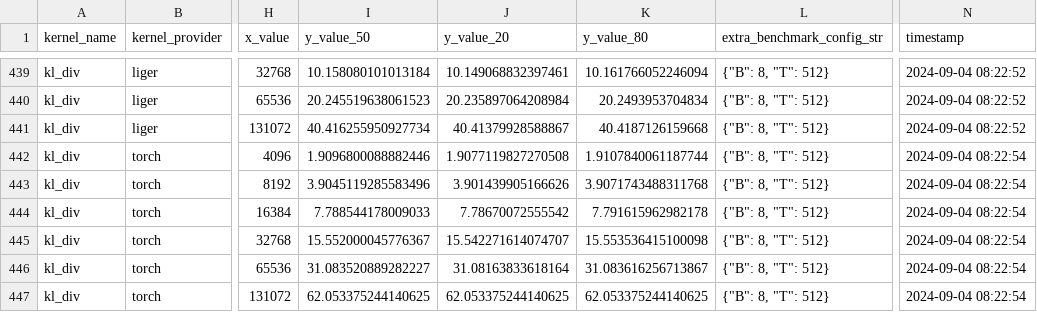
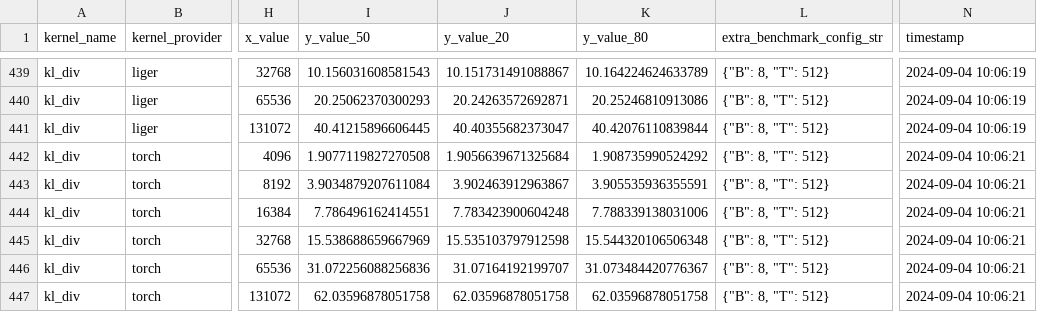
Before and after one commit to linkedin/Liger-Kernel, a CSV file: benchmark/data/all_benchmark_data.csv, drawn as a sheet; only a part is shown, gaps mark what is left out; the diff covers the shown part only; the diff names each change by its address in the sheet, - before the commit and + after, or states it on an @@ line.

```diff
--- a/benchmark/data/all_benchmark_data.csv
+++ b/benchmark/data/all_benchmark_data.csv
-I439 (y_value_50): 10.158080101013184
+I439 (y_value_50): 10.156031608581543
-J439 (y_value_20): 10.149068832397461
+J439 (y_value_20): 10.151731491088867
-K439 (y_value_80): 10.161766052246094
+K439 (y_value_80): 10.164224624633789
-N439:N441 (timestamp): 2024-09-04 08:22:52
+N439:N441 (timestamp): 2024-09-04 10:06:19
-I440 (y_value_50): 20.245519638061523
+I440 (y_value_50): 20.25062370300293
-J440 (y_value_20): 20.235897064208984
+J440 (y_value_20): 20.24263572692871
-K440 (y_value_80): 20.2493953704834
+K440 (y_value_80): 20.25246810913086
-I441 (y_value_50): 40.416255950927734
+I441 (y_value_50): 40.41215896606445
-J441 (y_value_20): 40.41379928588867
+J441 (y_value_20): 40.40355682373047
-K441 (y_value_80): 40.4187126159668
+K441 (y_value_80): 40.42076110839844
-I442 (y_value_50): 1.9096800088882446
+I442 (y_value_50): 1.9077119827270508
-J442 (y_value_20): 1.9077119827270508
+J442 (y_value_20): 1.9056639671325684
-K442 (y_value_80): 1.9107840061187744
+K442 (y_value_80): 1.908735990524292
-N442:N447 (timestamp): 2024-09-04 08:22:54
+N442:N447 (timestamp): 2024-09-04 10:06:21
-I443 (y_value_50): 3.9045119285583496
+I443 (y_value_50): 3.9034879207611084
-J443 (y_value_20): 3.901439905166626
+J443 (y_value_20): 3.902463912963867
-K443 (y_value_80): 3.9071743488311768
+K443 (y_value_80): 3.905535936355591
-I444 (y_value_50): 7.788544178009033
+I444 (y_value_50): 7.786496162414551
-J444 (y_value_20): 7.78670072555542
+J444 (y_value_20): 7.783423900604248
-K444 (y_value_80): 7.791615962982178
+K444 (y_value_80): 7.788339138031006
-I445 (y_value_50): 15.552000045776367
+I445 (y_value_50): 15.538688659667969
-J445 (y_value_20): 15.542271614074707
+J445 (y_value_20): 15.535103797912598
-K445 (y_value_80): 15.553536415100098
+K445 (y_value_80): 15.544320106506348
-I446 (y_value_50): 31.083520889282227
+I446 (y_value_50): 31.072256088256836
-J446 (y_value_20): 31.08163833618164
+J446 (y_value_20): 31.07164192199707
-K446 (y_value_80): 31.083616256713867
+K446 (y_value_80): 31.073484420776367
-I447 (y_value_50): 62.053375244140625
+I447 (y_value_50): 62.03596878051758
-J447 (y_value_20): 62.053375244140625
+J447 (y_value_20): 62.03596878051758
-K447 (y_value_80): 62.053375244140625
+K447 (y_value_80): 62.03596878051758
```
Also changed, not shown: 51 edited cells elsewhere in this file.
